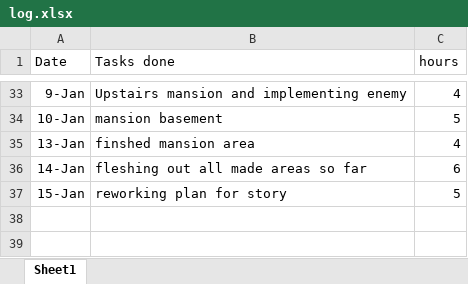
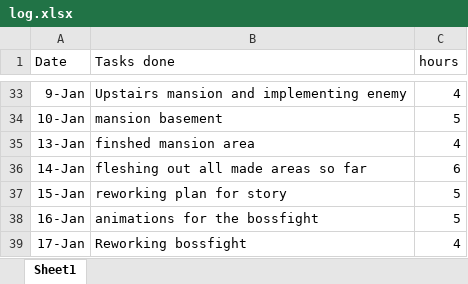
Before and after one commit to chlorine7oxide/pilus, an Excel workbook: log.xlsx, sheet Sheet1, drawn as a sheet; only a part is shown, gaps mark what is left out; values as stored, in another font and other column widths than the file's, no borders; the diff names each change by its address in the sheet, - before the commit and + after, or states it on an @@ line.

```diff
--- a/log.xlsx (sheet Sheet1)
+++ b/log.xlsx (sheet Sheet1)
+row 38: 16-Jan | animations for the bossfight | 5
+row 39: 17-Jan | Reworking bossfight | 4
```
Also changed, not shown: 29 other files.
